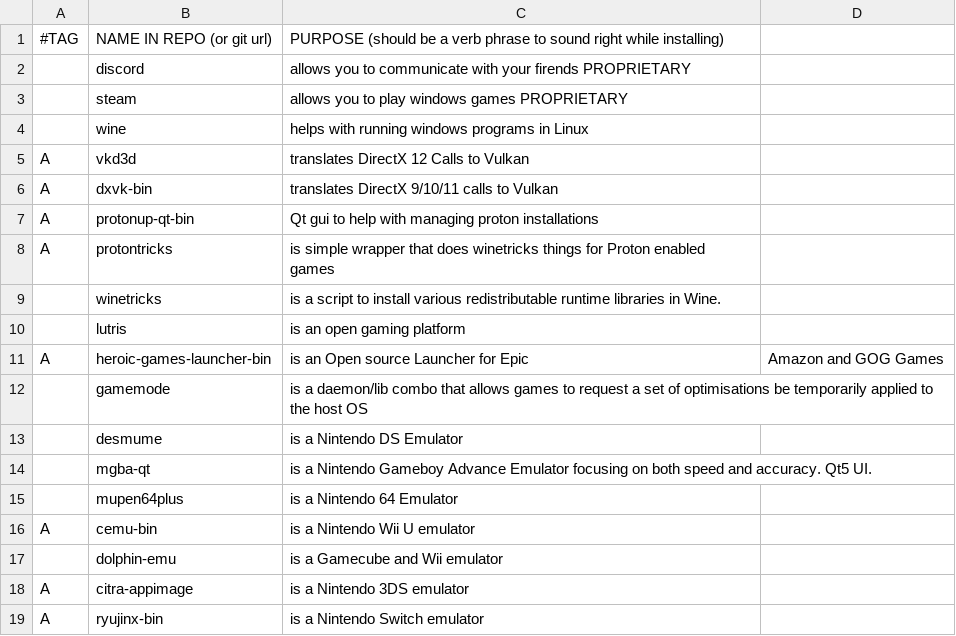
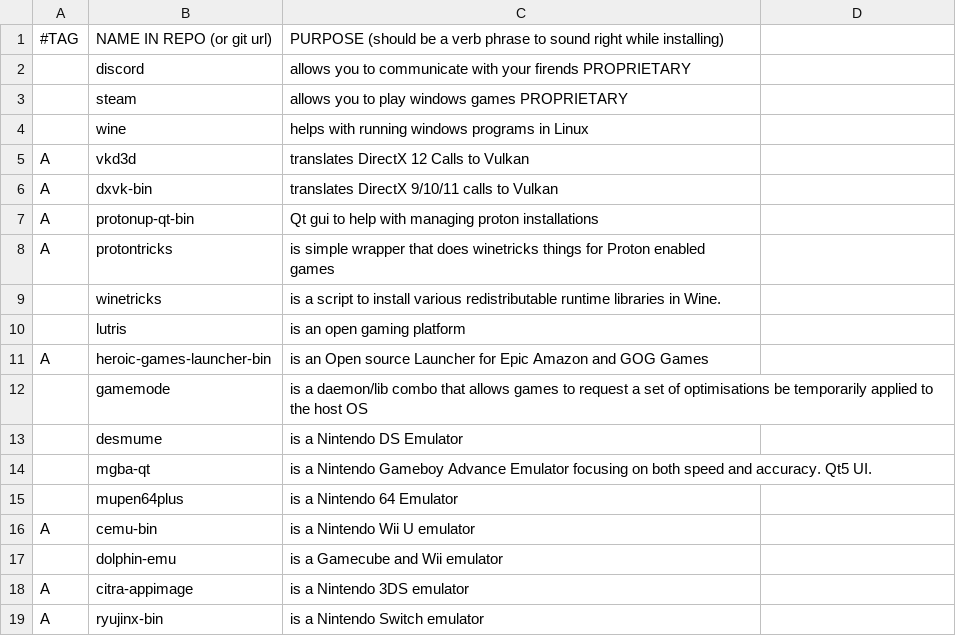
Before and after one commit to ZachWWalden/LARBS, a CSV file: static/prog_groups/gaming.csv, drawn as a sheet.

Commit message:
fix extra comma in gaming.csv

```diff
--- a/static/prog_groups/gaming.csv
+++ b/static/prog_groups/gaming.csv
@@ -10,3 +10,3 @@ A,protontricks,is simple wrapper that does winetricks things for Proton enabled
 ,lutris, is an open gaming platform
-A,heroic-games-launcher-bin, is an Open source Launcher for Epic, Amazon and GOG Games
+A,heroic-games-launcher-bin, is an Open source Launcher for Epic Amazon and GOG Games
 ,gamemode,is a daemon/lib combo that allows games to request a set of optimisations be temporarily applied to the host OS
```
